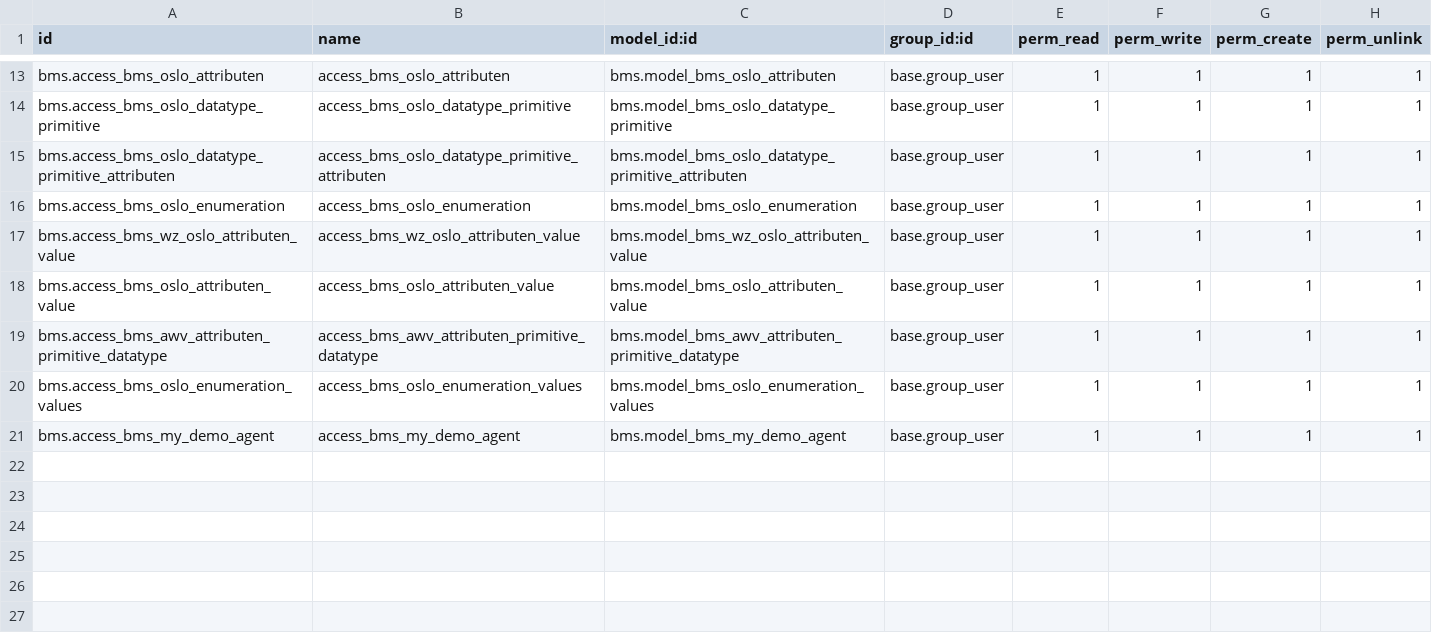
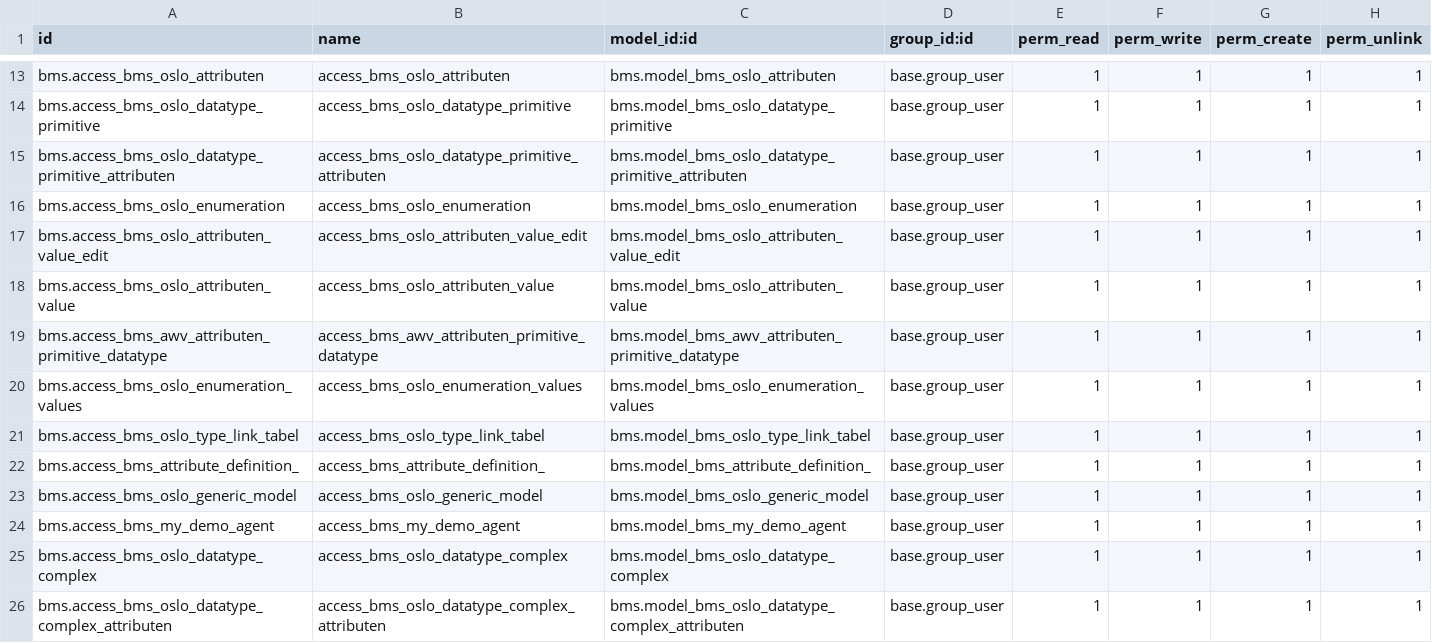
Before and after one commit to engitest-02/bms, a CSV file: bms/security/ir.model.access.csv, drawn as a sheet; only a part is shown, gaps mark what is left out.

Commit message:
populate function for attributen_definition done + some refactoring

```diff
--- a/bms/security/ir.model.access.csv
+++ b/bms/security/ir.model.access.csv
@@ -16,3 +16,3 @@ bms.access_bms_oslo_datatype_primitive_attributen,access_bms_oslo_datatype_primi
 bms.access_bms_oslo_enumeration,access_bms_oslo_enumeration,bms.model_bms_oslo_enumeration,base.group_user,1,1,1,1
-bms.access_bms_wz_oslo_attributen_value,access_bms_wz_oslo_attributen_value,bms.model_bms_wz_oslo_attributen_value,base.group_user,1,1,1,1
+bms.access_bms_oslo_attributen_value_edit,access_bms_oslo_attributen_value_edit,bms.model_bms_oslo_attributen_value_edit,base.group_user,1,1,1,1
 bms.access_bms_oslo_attributen_value,access_bms_oslo_attributen_value,bms.model_bms_oslo_attributen_value,base.group_user,1,1,1,1
@@ -20,2 +20,7 @@ bms.access_bms_awv_attributen_primitive_datatype,access_bms_awv_attributen_primi
 bms.access_bms_oslo_enumeration_values,access_bms_oslo_enumeration_values,bms.model_bms_oslo_enumeration_values,base.group_user,1,1,1,1
+bms.access_bms_oslo_type_link_tabel,access_bms_oslo_type_link_tabel,bms.model_bms_oslo_type_link_tabel,base.group_user,1,1,1,1
+bms.access_bms_attribute_definition_,access_bms_attribute_definition_,bms.model_bms_attribute_definition_,base.group_user,1,1,1,1
+bms.access_bms_oslo_generic_model,access_bms_oslo_generic_model,bms.model_bms_oslo_generic_model,base.group_user,1,1,1,1
 bms.access_bms_my_demo_agent,access_bms_my_demo_agent,bms.model_bms_my_demo_agent,base.group_user,1,1,1,1
+bms.access_bms_oslo_datatype_complex,access_bms_oslo_datatype_complex,bms.model_bms_oslo_datatype_complex,base.group_user,1,1,1,1
+bms.access_bms_oslo_datatype_complex_attributen,access_bms_oslo_datatype_complex_attributen,bms.model_bms_oslo_datatype_complex_attributen,base.group_user,1,1,1,1
```
Also changed, not shown: 28 other files.
